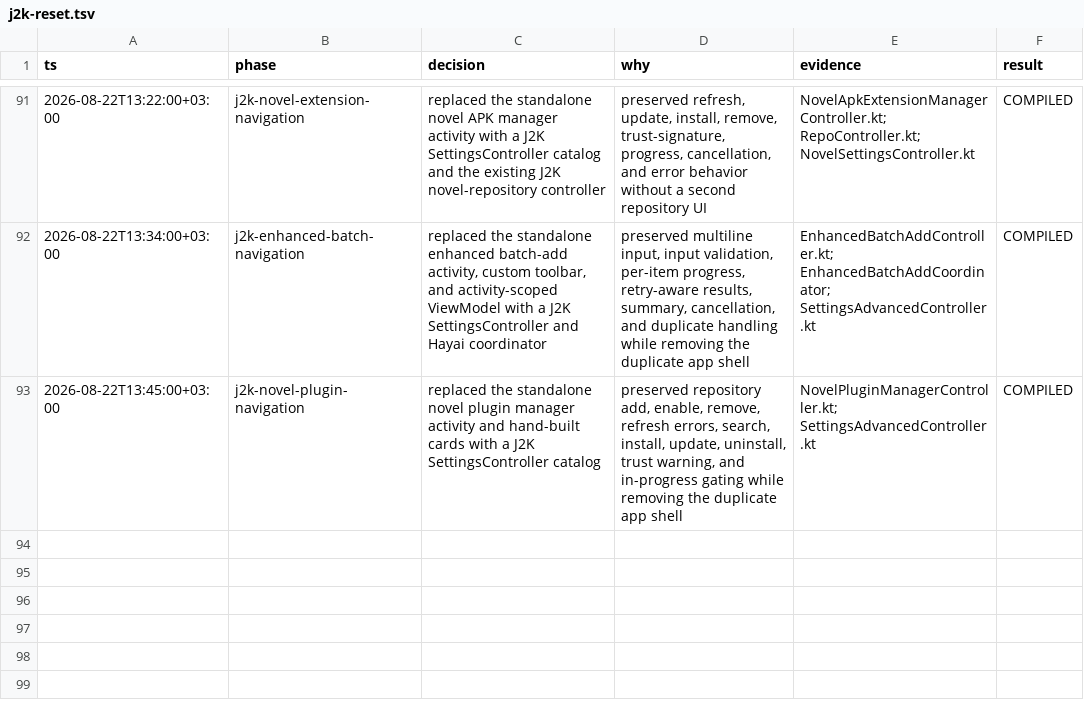
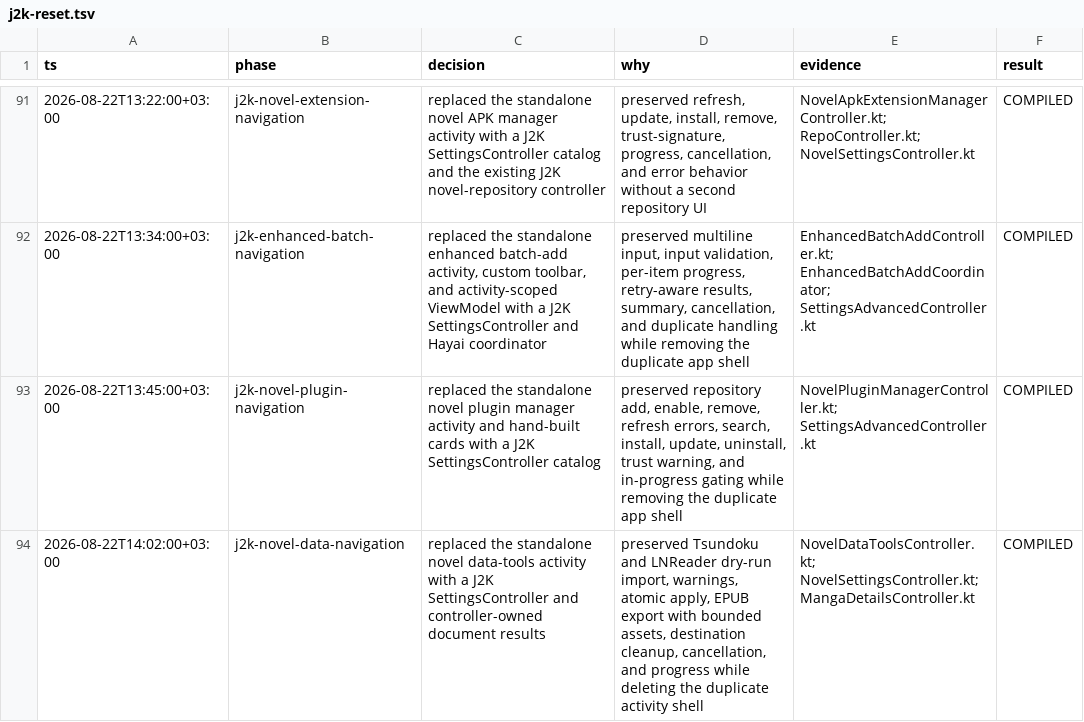
Before and after one commit to HayaiApp/hayai, a TSV file: .audit/j2k-reset.tsv, drawn as a sheet; only a part is shown, gaps mark what is left out.

Commit message:
Move novel data tools into J2K settings

```diff
--- a/.audit/j2k-reset.tsv
+++ b/.audit/j2k-reset.tsv
@@ -93 +93,2 @@ ts	phase	decision	why	evidence	result
 2026-08-22T13:45:00+03:00	j2k-novel-plugin-navigation	replaced the standalone novel plugin manager activity and hand-built cards with a J2K SettingsController catalog	preserved repository add, enable, remove, refresh errors, search, install, update, uninstall, trust warning, and in-progress gating while removing the duplicate app shell	NovelPluginManagerController.kt; SettingsAdvancedController.kt	COMPILED
+2026-08-22T14:02:00+03:00	j2k-novel-data-navigation	replaced the standalone novel data-tools activity with a J2K SettingsController and controller-owned document results	preserved Tsundoku and LNReader dry-run import, warnings, atomic apply, EPUB export with bounded assets, destination cleanup, cancellation, and progress while deleting the duplicate activity shell	NovelDataToolsController.kt; NovelSettingsController.kt; MangaDetailsController.kt	COMPILED
```
Also changed, not shown: 6 other files.
